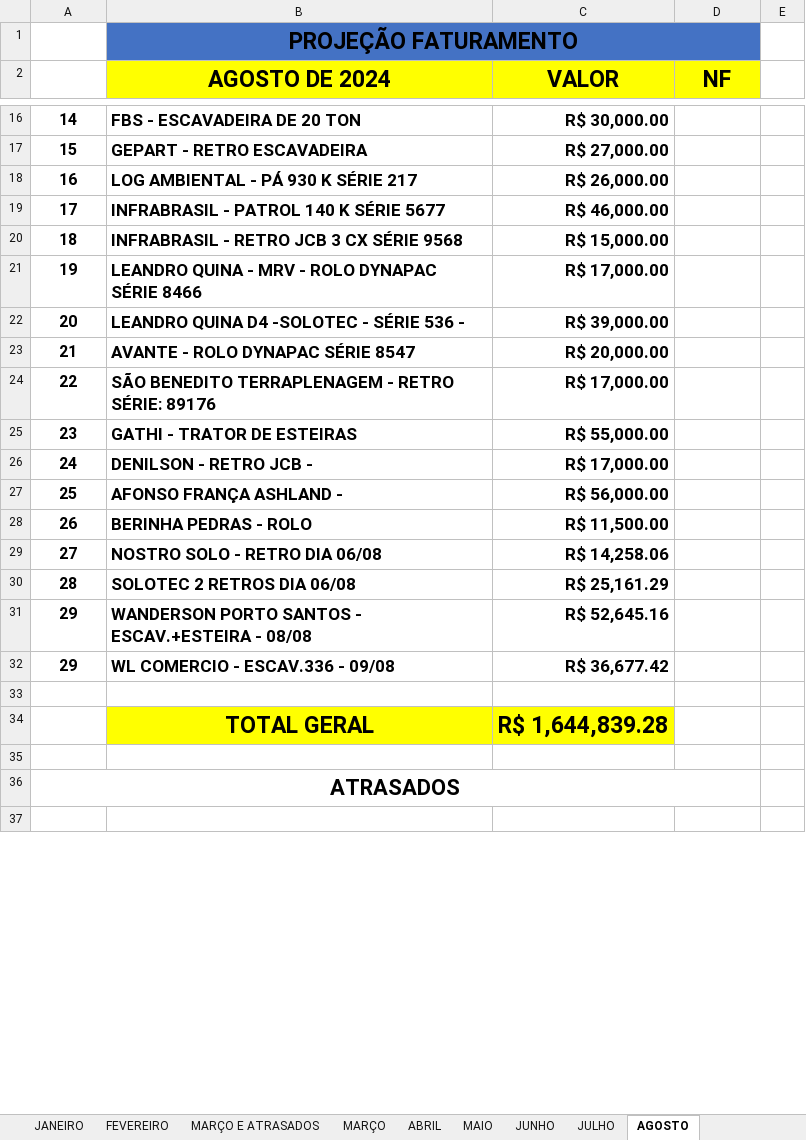
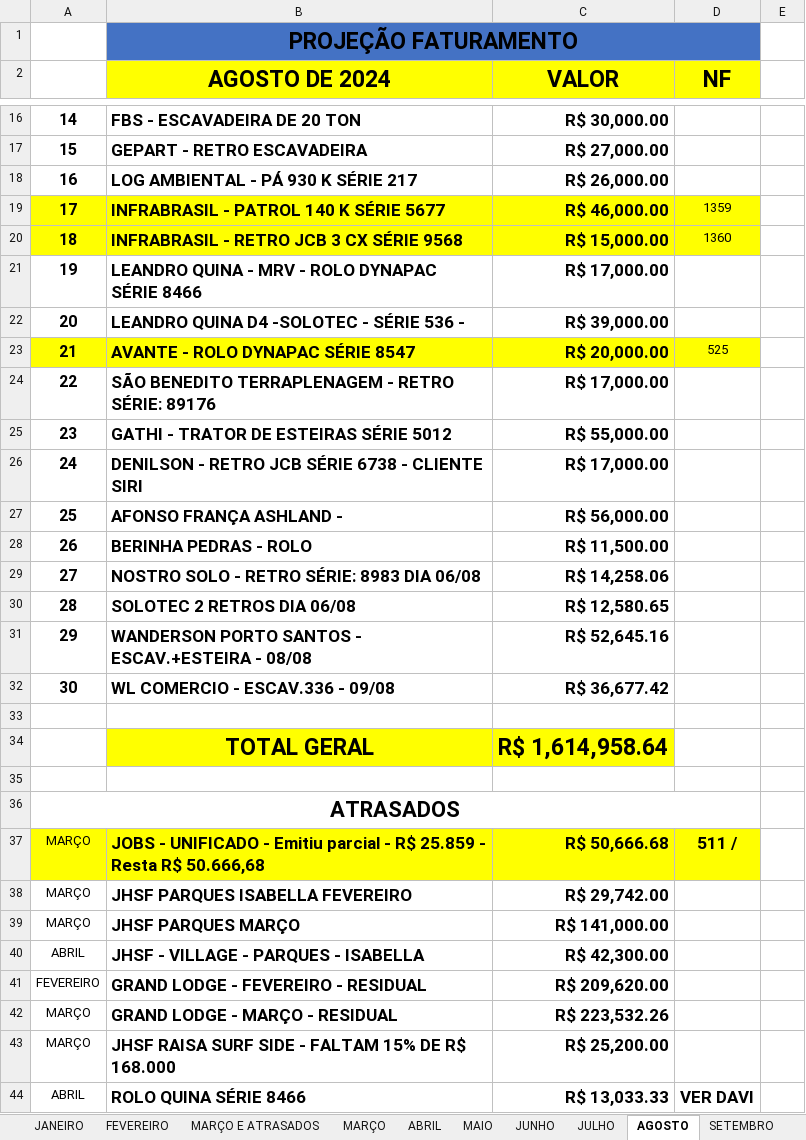
Before and after one commit to CamaconConstrucoes/Projecoes, an Excel workbook: PROJEÇOES 2024.xlsx, sheet AGOSTO, drawn as a sheet; only a part is shown, gaps mark what is left out; the shorter side is filled out with more unchanged rows; values as stored, in another font and other column widths than the file's, no borders; the diff covers the shown part only; the diff names each change by its address in the sheet, - before the commit and + after, or states it on an @@ line.

Commit message:
AGOSTO PRONTO

```diff
--- a/PROJEÇOES 2024.xlsx (sheet AGOSTO)
+++ b/PROJEÇOES 2024.xlsx (sheet AGOSTO)
+sheet tab: SETEMBRO
-A19:D20 fill: none
+A19:D20 fill: #FFFF00
-D19 (NF): (empty)
+D19 (NF): 1359
-D20 (NF): (empty)
+D20 (NF): 1360
-A23:D23 fill: none
+A23:D23 fill: #FFFF00
-D23 (NF): (empty)
+D23 (NF): 525
-B25 (AGOSTO DE 2024): GATHI - TRATOR DE ESTEIRAS
+B25 (AGOSTO DE 2024): GATHI - TRATOR DE ESTEIRAS SÉRIE 5012
-B26 (AGOSTO DE 2024): DENILSON - RETRO JCB -
+B26 (AGOSTO DE 2024): DENILSON - RETRO JCB SÉRIE 6738 - CLIENTE SIRI
-B29 (AGOSTO DE 2024): NOSTRO SOLO - RETRO DIA 06/08
+B29 (AGOSTO DE 2024): NOSTRO SOLO - RETRO SÉRIE: 8983 DIA 06/08
-C30 (VALOR): R$ 25,161.29
+C30 (VALOR): R$ 12,580.65
@@ column A renumbered in row 32 @@
-C34 (VALOR): R$ 1,644,839.28
+C34 (VALOR): R$ 1,614,958.64
+row 37: MARÇO | JOBS - UNIFICADO - Emitiu parcial - R$ 25.859 - Resta R$ 50.666,68 | R$ 50,666.68 | 511 /
+row 38: MARÇO | JHSF PARQUES ISABELLA FEVEREIRO | R$ 29,742.00
+row 39: MARÇO | JHSF PARQUES MARÇO | R$ 141,000.00
+row 40: ABRIL | JHSF - VILLAGE - PARQUES - ISABELLA | R$ 42,300.00
+row 41: FEVEREIRO | GRAND LODGE - FEVEREIRO - RESIDUAL | R$ 209,620.00
+row 42: MARÇO | GRAND LODGE - MARÇO - RESIDUAL | R$ 223,532.26
+row 43: MARÇO | JHSF RAISA SURF SIDE - FALTAM 15% DE R$ 168.000 | R$ 25,200.00
+row 44: ABRIL | ROLO QUINA SÉRIE 8466 | R$ 13,033.33 | VER DAVI
```
Also changed, not shown: 18 added rows, 21 removed rows, 12 edited cells and cell formats elsewhere in this sheet, sheet JULHO, formulas that keep their value.
